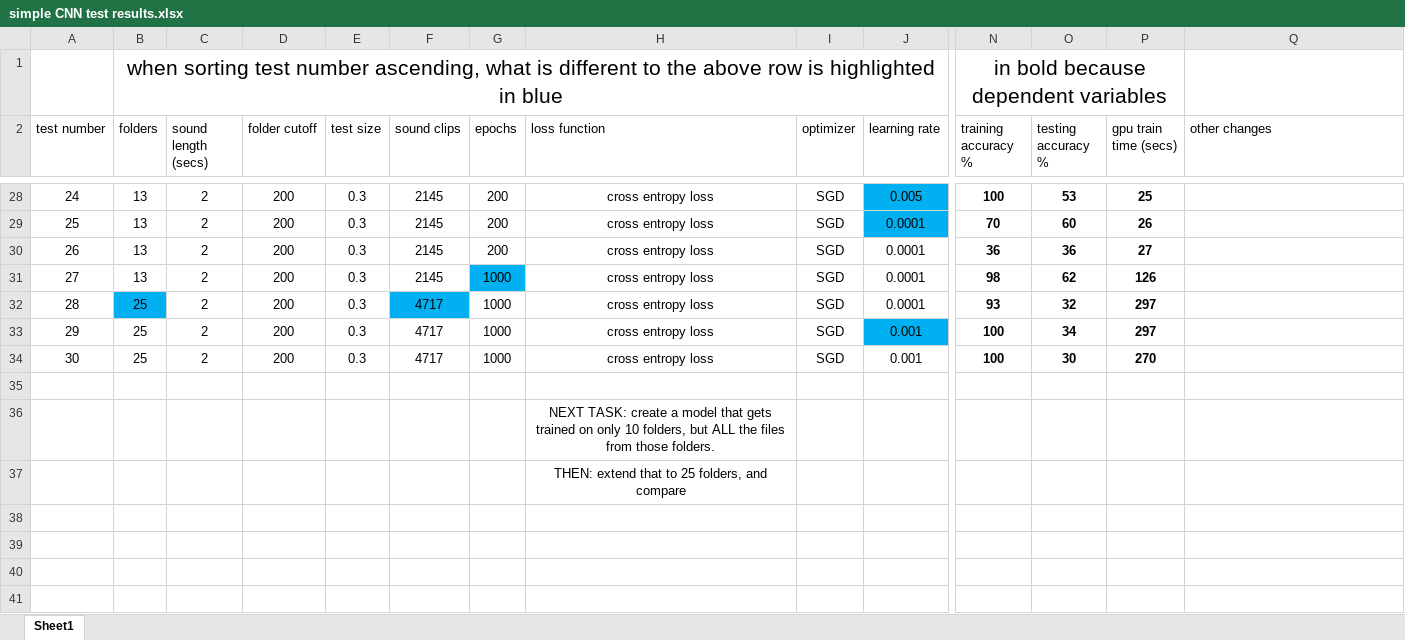
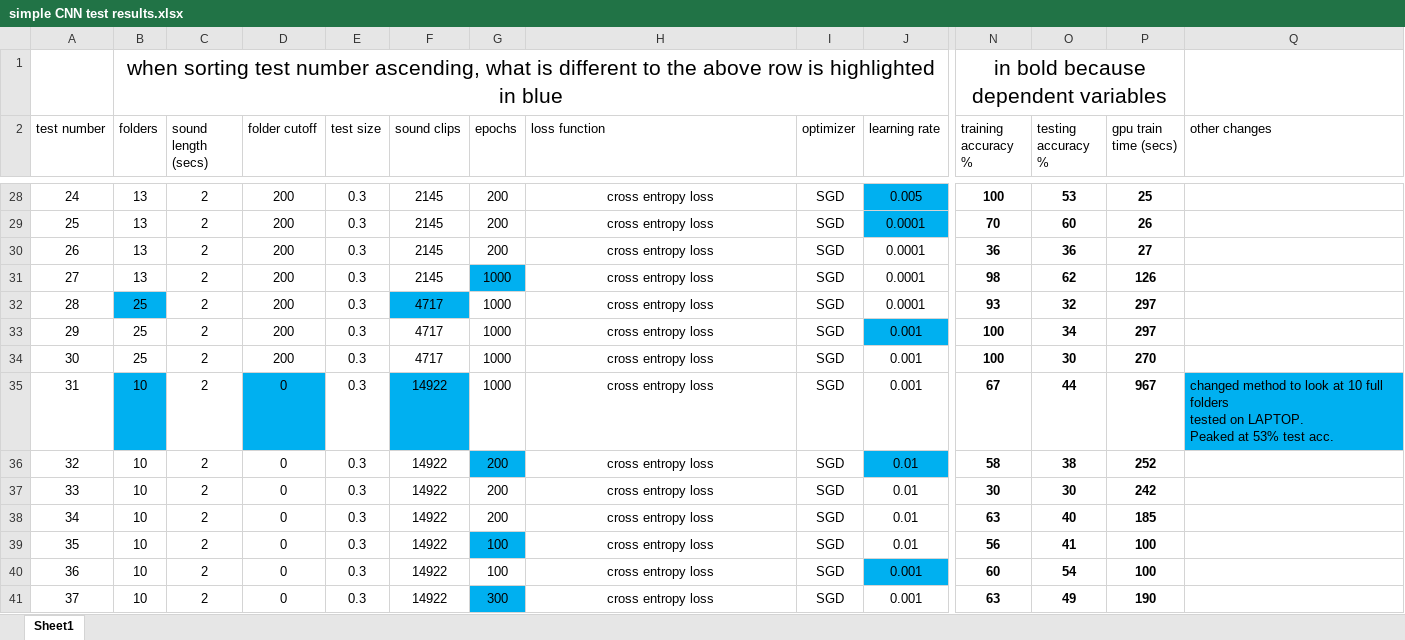
Before and after one commit to spearmintage/final-project, an Excel workbook: code/simple CNN test results.xlsx, sheet Sheet1, drawn as a sheet; only a part is shown, gaps mark what is left out; values as stored, in another font and other column widths than the file's, no borders; conditional formats and table styles not drawn; removed rows and columns are numbered as before the commit, all else as after; rows hold the shown columns only; ↵ is a line break in a cell; the diff names each change by its address in the sheet, - before the commit and + after, or states it on an @@ line.

Commit message:
added more tests from laptop

```diff
--- a/code/simple CNN test results.xlsx (sheet Sheet1)
+++ b/code/simple CNN test results.xlsx (sheet Sheet1)
-row 35: (empty)
+row 35: 31 | 10 | 2 | 0 | 0.3 | 14922 | 1000 | cross entropy loss | SGD | 0.001 | 67 | 44 | 967 | changed method to look at 10 full folders ↵ tested on LAPTOP. ↵ Peaked at 53% test acc.
-B35 fill: none
+B35 fill: #00B0F0
-D35 fill: none
+D35 fill: #00B0F0
-F35 fill: none
+F35 fill: #00B0F0
-Q35 fill: none
+Q35 fill: #00B0F0
-row 36:  |  |  |  |  |  |  | NEXT TASK: create a model that gets trained on only 10 folders, but ALL the files from those folders.
-row 37:  |  |  |  |  |  |  | THEN: extend that to 25 folders, and compare
+row 36: 32 | 10 | 2 | 0 | 0.3 | 14922 | 200 | cross entropy loss | SGD | 0.01 | 58 | 38 | 252
+row 37: 33 | 10 | 2 | 0 | 0.3 | 14922 | 200 | cross entropy loss | SGD | 0.01 | 30 | 30 | 242
+row 38: 34 | 10 | 2 | 0 | 0.3 | 14922 | 200 | cross entropy loss | SGD | 0.01 | 63 | 40 | 185
+row 39: 35 | 10 | 2 | 0 | 0.3 | 14922 | 100 | cross entropy loss | SGD | 0.01 | 56 | 41 | 100
+row 40: 36 | 10 | 2 | 0 | 0.3 | 14922 | 100 | cross entropy loss | SGD | 0.001 | 60 | 54 | 100
+row 41: 37 | 10 | 2 | 0 | 0.3 | 14922 | 300 | cross entropy loss | SGD | 0.001 | 63 | 49 | 190
```
Also changed, not shown: 2 other files.
